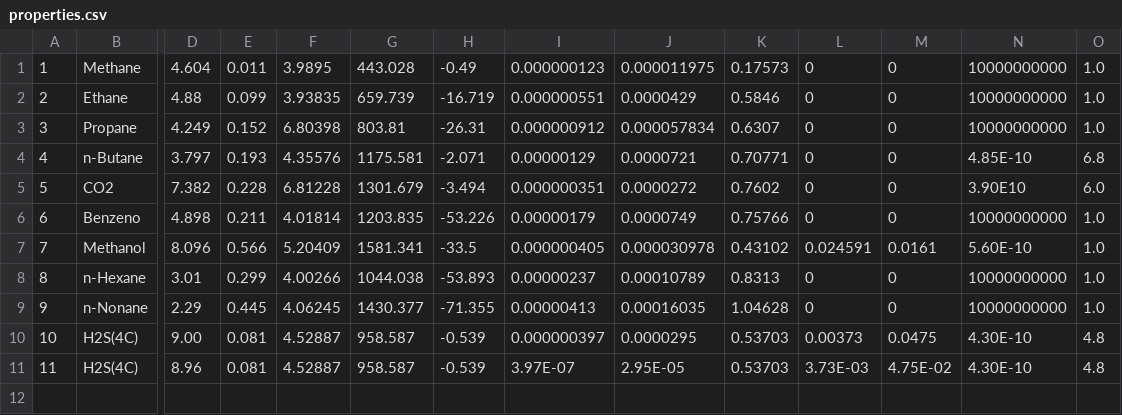
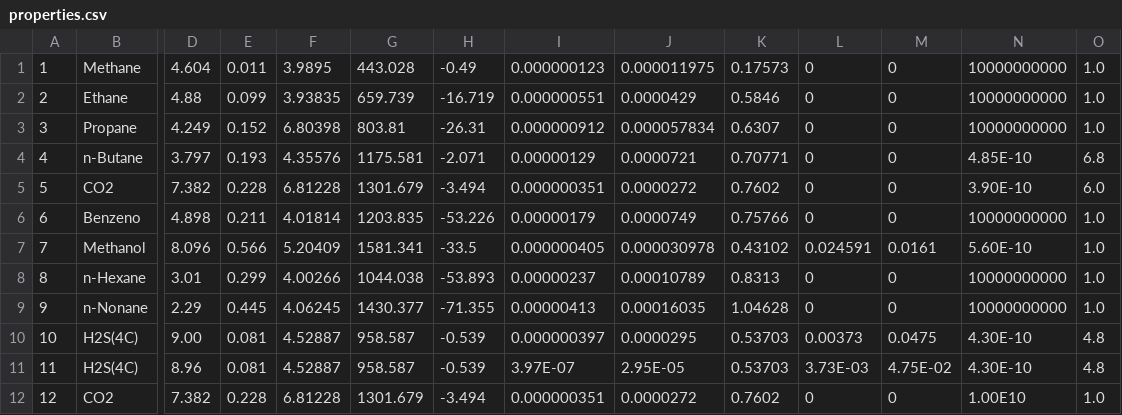
Before and after one commit to Gabriel-MS/phase_renorm, a CSV file: src/properties.csv, drawn as a sheet; only a part is shown, gaps mark what is left out; rows hold the shown columns only; the diff names each change by its address in the sheet, - before the commit and + after, or states it on an @@ line.

Commit message:
Starting to add derivative properties calculation capabilities

```diff
--- a/src/properties.csv
+++ b/src/properties.csv
-N5: 3.90E10
+N5: 3.90E-10
+row 12: 12 | CO2 | 7.382 | 0.228 | 6.81228 | 1301.679 | -3.494 | 0.000000351 | 0.0000272 | 0.7602 | 0 | 0 | 1.00E10 | 1.0
```
Also changed, not shown: output/PV_CO2.csv, output/PV_n-Butane.csv, 29 other files.
